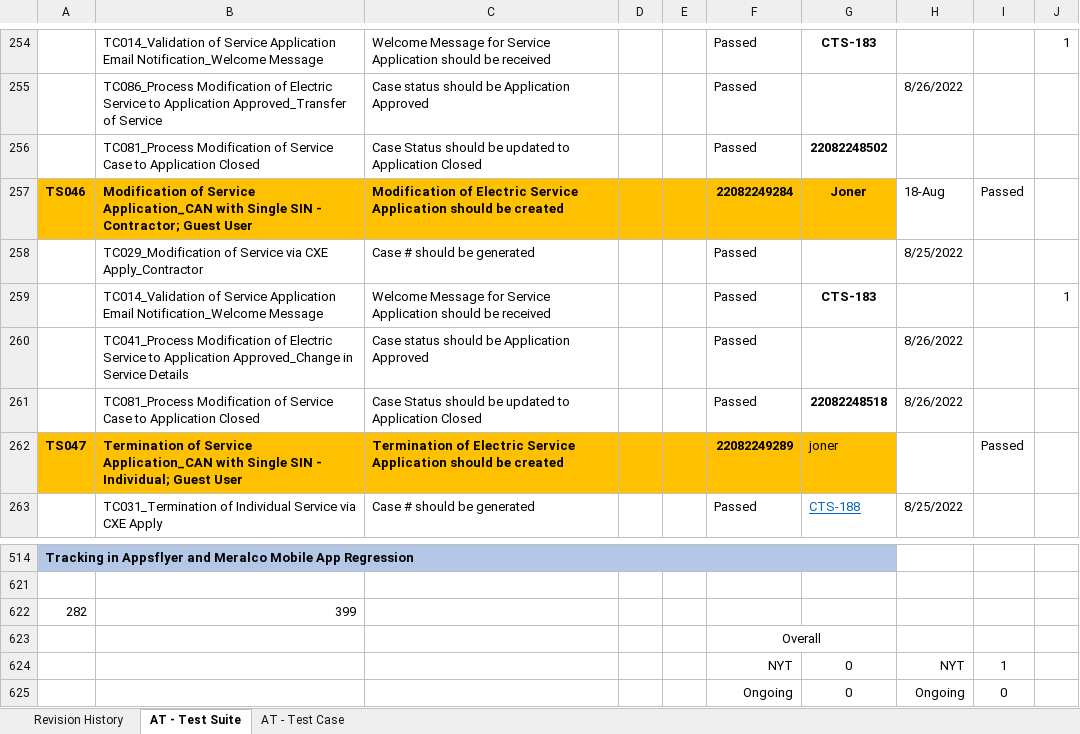
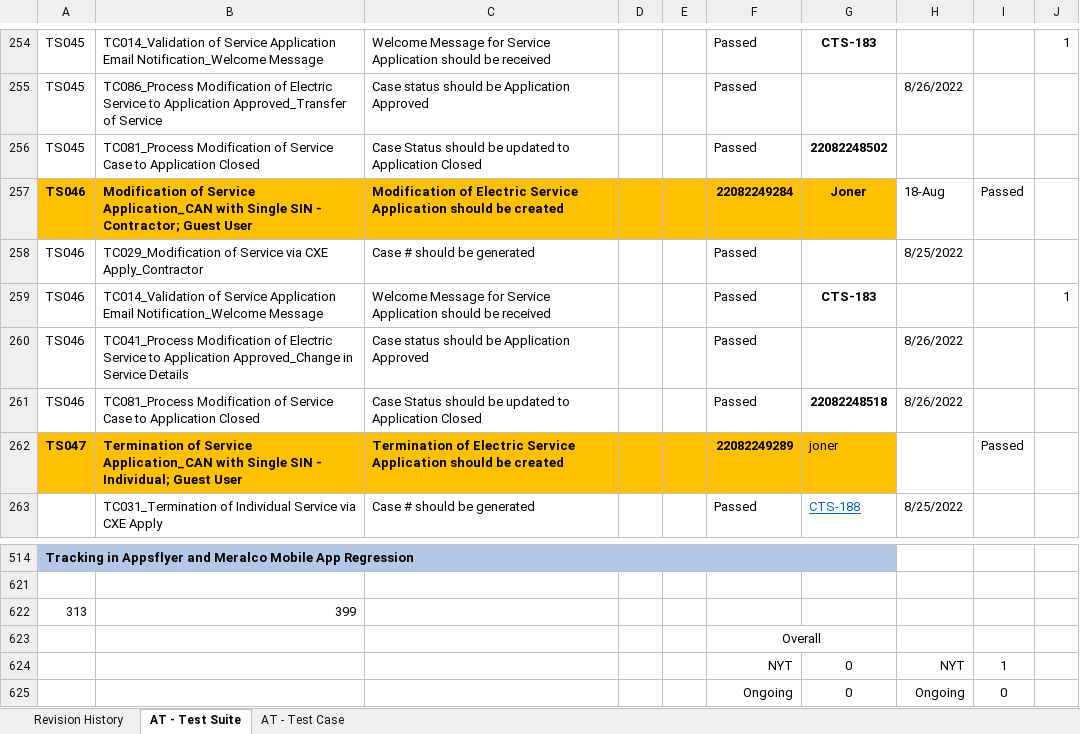
Before and after one commit to lvgalvez/MeralcoOnline, an Excel workbook: Config/Release5.xlsx, sheet AT - Test Suite, drawn as a sheet; only a part is shown, gaps mark what is left out; values as stored, in another font and other column widths than the file's, no borders; conditional formats not drawn; the diff covers the shown part only; the diff names each change by its address in the sheet, - before the commit and + after, or states it on an @@ line.

```diff
--- a/Config/Release5.xlsx (sheet AT - Test Suite)
+++ b/Config/Release5.xlsx (sheet AT - Test Suite)
-A254:A256: (empty)
+A254:A256: TS045
-A258:A261: (empty)
+A258:A261: TS046
-A622: 282
+A622: 313
```
Also changed, not shown: 24 edited cells elsewhere in this sheet, sheet AT - Test Case, 5 other files.
